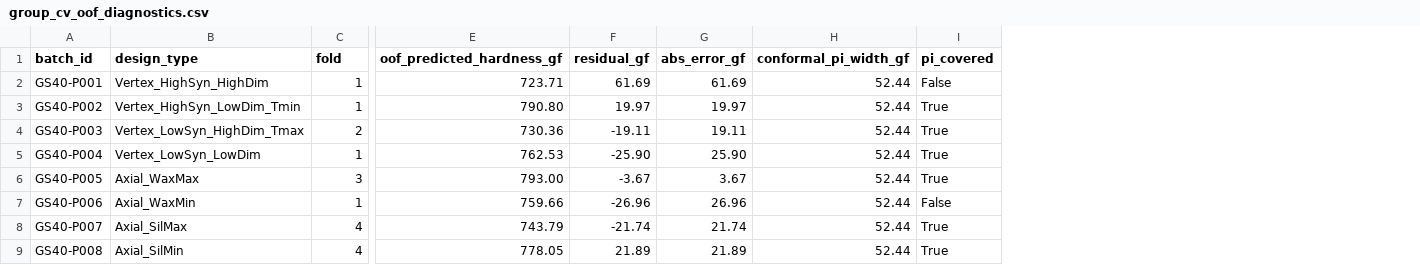
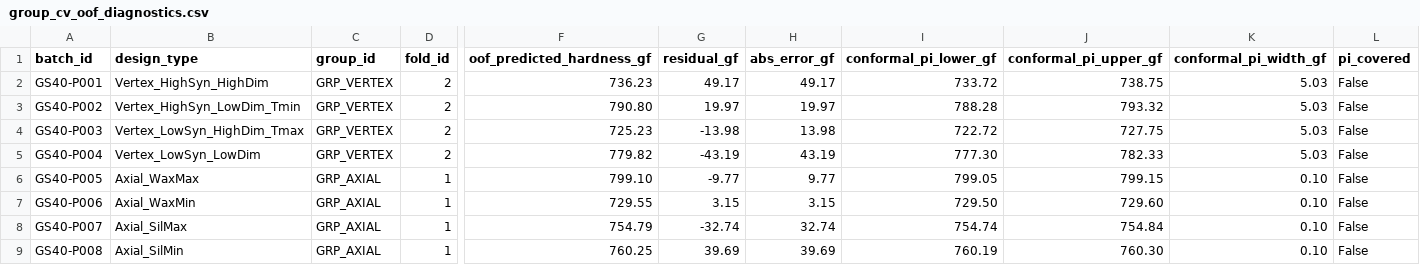
Before and after one commit to youngseokchomajn-web/GLIDE-SPEC-40, a CSV file: data/qc/group_cv_oof_diagnostics.csv, drawn as a sheet; only a part is shown, gaps mark what is left out; addresses are those after the commit; the diff covers the shown part only; the diff names each change by its address in the sheet, - before the commit and + after, or states it on an @@ line.

Commit message:
GEM-020: implement genuine GroupKFold CV, split-conformal calibration separation, and hardened adversarial ingestion

```diff
--- a/data/qc/group_cv_oof_diagnostics.csv
+++ b/data/qc/group_cv_oof_diagnostics.csv
+column C (group_id), rows 2-9: GRP_VERTEX | GRP_VERTEX | GRP_VERTEX | GRP_VERTEX | GRP_AXIAL | GRP_AXIAL | GRP_AXIAL | GRP_AXIAL
+column I (conformal_pi_lower_gf), rows 2-9: 733.72 | 788.28 | 722.72 | 777.30 | 799.05 | 729.50 | 754.74 | 760.19
+column J (conformal_pi_upper_gf), rows 2-9: 738.75 | 793.32 | 727.75 | 782.33 | 799.15 | 729.60 | 754.84 | 760.30
-D1: fold
+D1: fold_id
-D2:D3 (fold_id): 1
+D2:D3 (fold_id): 2
-F2 (oof_predicted_hardness_gf): 723.71
+F2 (oof_predicted_hardness_gf): 736.23
-G2 (residual_gf): 61.69
+G2 (residual_gf): 49.17
-H2 (abs_error_gf): 61.69
+H2 (abs_error_gf): 49.17
-K2:K5 (conformal_pi_width_gf): 52.44
+K2:K5 (conformal_pi_width_gf): 5.03
-L3:L6 (pi_covered): True
+L3:L6 (pi_covered): False
-F4 (oof_predicted_hardness_gf): 730.36
+F4 (oof_predicted_hardness_gf): 725.23
-G4 (residual_gf): -19.11
+G4 (residual_gf): -13.98
-H4 (abs_error_gf): 19.11
+H4 (abs_error_gf): 13.98
-D5 (fold_id): 1
+D5 (fold_id): 2
-F5 (oof_predicted_hardness_gf): 762.53
+F5 (oof_predicted_hardness_gf): 779.82
-G5 (residual_gf): -25.90
+G5 (residual_gf): -43.19
-H5 (abs_error_gf): 25.90
+H5 (abs_error_gf): 43.19
-D6 (fold_id): 3
+D6 (fold_id): 1
-F6 (oof_predicted_hardness_gf): 793.00
+F6 (oof_predicted_hardness_gf): 799.10
-G6 (residual_gf): -3.67
+G6 (residual_gf): -9.77
-H6 (abs_error_gf): 3.67
+H6 (abs_error_gf): 9.77
-K6:K9 (conformal_pi_width_gf): 52.44
+K6:K9 (conformal_pi_width_gf): 0.10
-F7 (oof_predicted_hardness_gf): 759.66
+F7 (oof_predicted_hardness_gf): 729.55
-G7 (residual_gf): -26.96
+G7 (residual_gf): 3.15
-H7 (abs_error_gf): 26.96
+H7 (abs_error_gf): 3.15
-D8:D9 (fold_id): 4
+D8:D9 (fold_id): 1
-F8 (oof_predicted_hardness_gf): 743.79
+F8 (oof_predicted_hardness_gf): 754.79
-G8 (residual_gf): -21.74
+G8 (residual_gf): -32.74
-H8 (abs_error_gf): 21.74
+H8 (abs_error_gf): 32.74
-L8:L9 (pi_covered): True
+L8:L9 (pi_covered): False
-F9 (oof_predicted_hardness_gf): 778.05
+F9 (oof_predicted_hardness_gf): 760.25
-G9 (residual_gf): 21.89
+G9 (residual_gf): 39.69
-H9 (abs_error_gf): 21.89
+H9 (abs_error_gf): 39.69
```
Also changed, not shown: 50 edited cells elsewhere in this file, data/doe/pilot_doe_run_matrix_rev1.0.csv, 6 other files.
